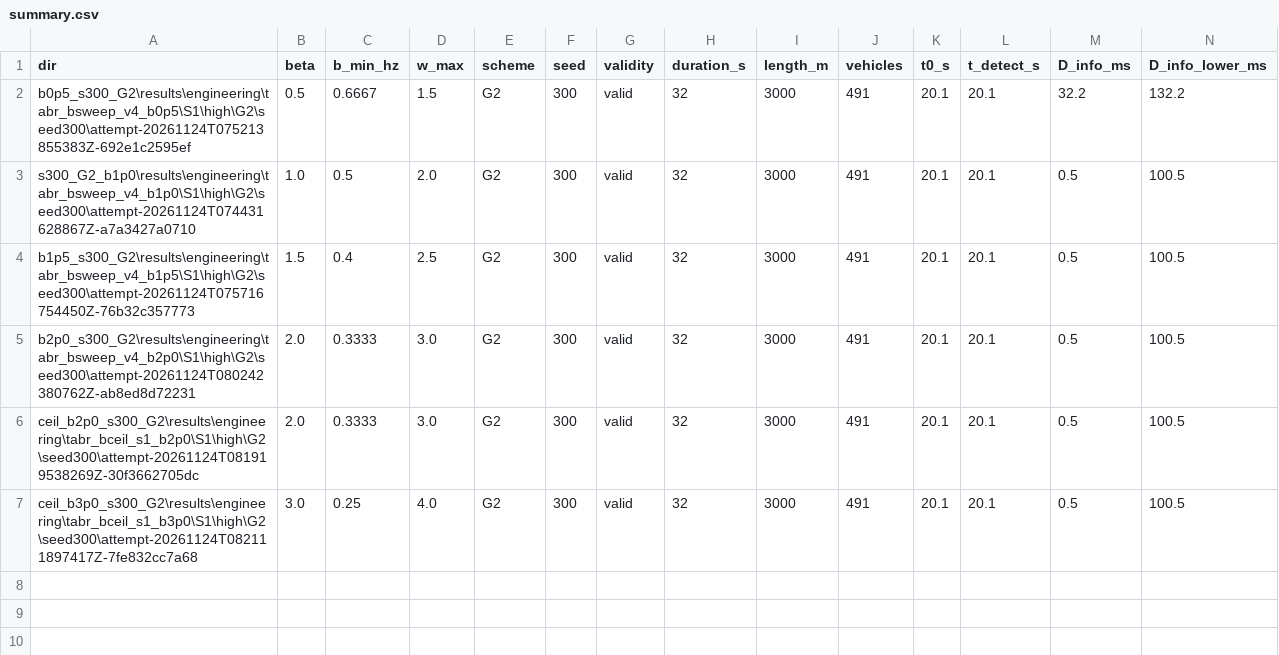
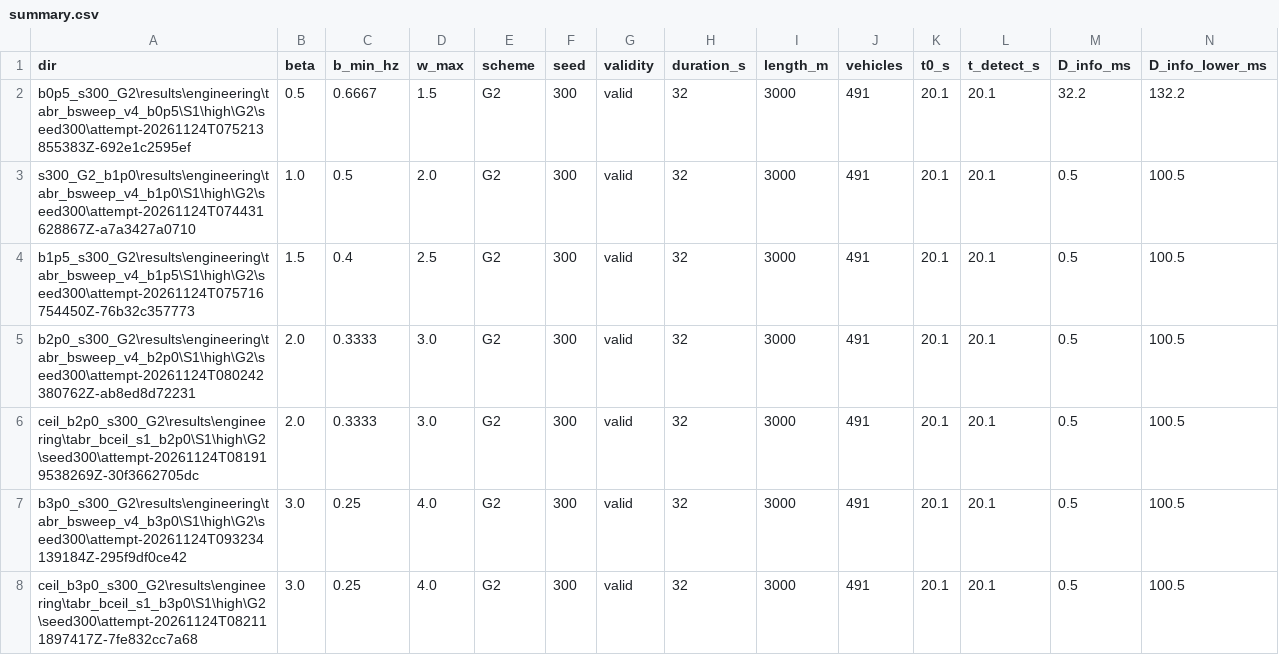
Before and after one commit to han088693-debug/EIE575-Project, a CSV file: 实验归档/2026-11-24_beta扫描/summary.csv, drawn as a sheet; only a part is shown; rows hold the shown columns only; the diff names each change by its address in the sheet, - before the commit and + after, or states it on an @@ line.

Commit message:
Add beta=3 compact point to complete the pre-registered grid

```diff
--- a/实验归档/2026-11-24_beta扫描/summary.csv
+++ b/实验归档/2026-11-24_beta扫描/summary.csv
+row 7: b3p0_s300_G2\results\engineering\tabr_bsweep_v4_b3p0\S1\high\G2\seed300\attempt-20261124T093234139184Z-295f9df0ce42 | 3.0 | 0.25 | 4.0 | G2 | 300 | valid | 32 | 3000 | 491 | 20.1 | 20.1 | 0.5 | 100.5
```
Also changed, not shown: 4 other files.
